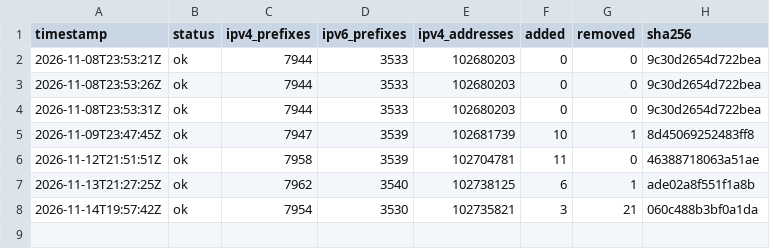
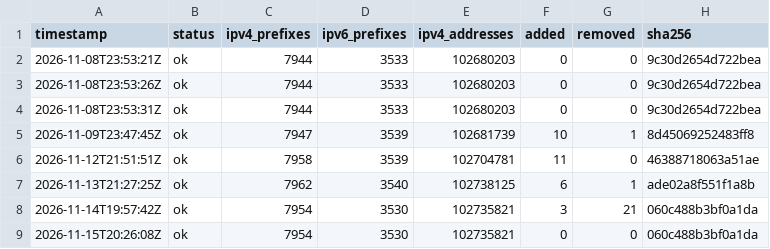
Before and after one commit to lucorellana1337/cloud-ip-ranges-infra, a CSV file: data/aws/history.csv, drawn as a sheet; the diff names each change by its address in the sheet, - before the commit and + after, or states it on an @@ line.

Commit message:
data(aws): snapshot 2026-11-15

```diff
--- a/data/aws/history.csv
+++ b/data/aws/history.csv
+row 9: 2026-11-15T20:26:08Z | ok | 7954 | 3530 | 102735821 | 0 | 0 | 060c488b3bf0a1da
```
Also changed, not shown: 1 other file.
